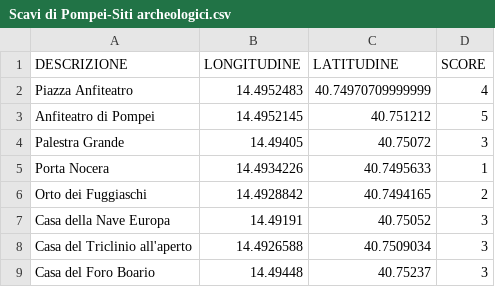
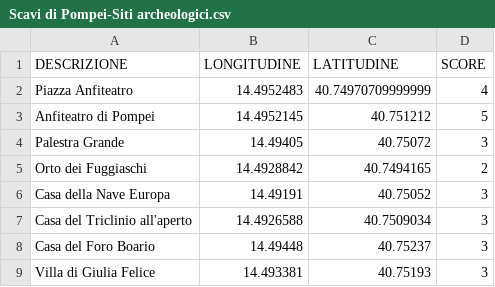
Before and after one commit to giuseppericcio/Pompei-Ruins-Orienteering-Problem, a CSV file: Scavi di Pompei-Siti archeologici.csv, drawn as a sheet; only a part is shown; the shorter side is filled out with more unchanged rows; the diff covers the shown part only.

```diff
--- a/Scavi di Pompei-Siti archeologici.csv
+++ b/Scavi di Pompei-Siti archeologici.csv
@@ -4,3 +4,2 @@ Anfiteatro di Pompei,14.4952145,40.751212,5
 Palestra Grande,14.49405,40.75072,3
-Porta Nocera,14.4934226,40.7495633,1
 Orto dei Fuggiaschi,14.4928842,40.7494165,2
```
Also changed, not shown: 10 removed rows elsewhere in this file, 2 other files.
